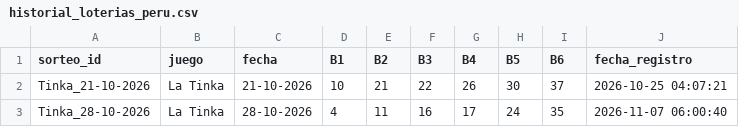
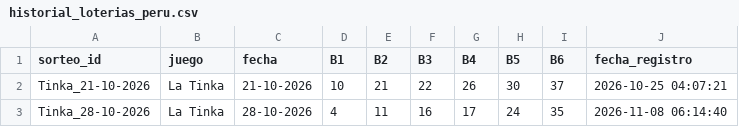
Before and after one commit to LartShark/Recolectorpi, a CSV file: historial_loterias_peru.csv, drawn as a sheet.

```diff
--- a/historial_loterias_peru.csv
+++ b/historial_loterias_peru.csv
@@ -2,2 +2,2 @@ sorteo_id,juego,fecha,B1,B2,B3,B4,B5,B6,fecha_registro
 Tinka_21-10-2026,La Tinka,21-10-2026,10,21,22,26,30,37,2026-10-25 04:07:21
-Tinka_28-10-2026,La Tinka,28-10-2026,4,11,16,17,24,35,2026-11-07 06:00:40
+Tinka_28-10-2026,La Tinka,28-10-2026,4,11,16,17,24,35,2026-11-08 06:14:40
```
Also changed, not shown: historial_futbol_ev.csv.
